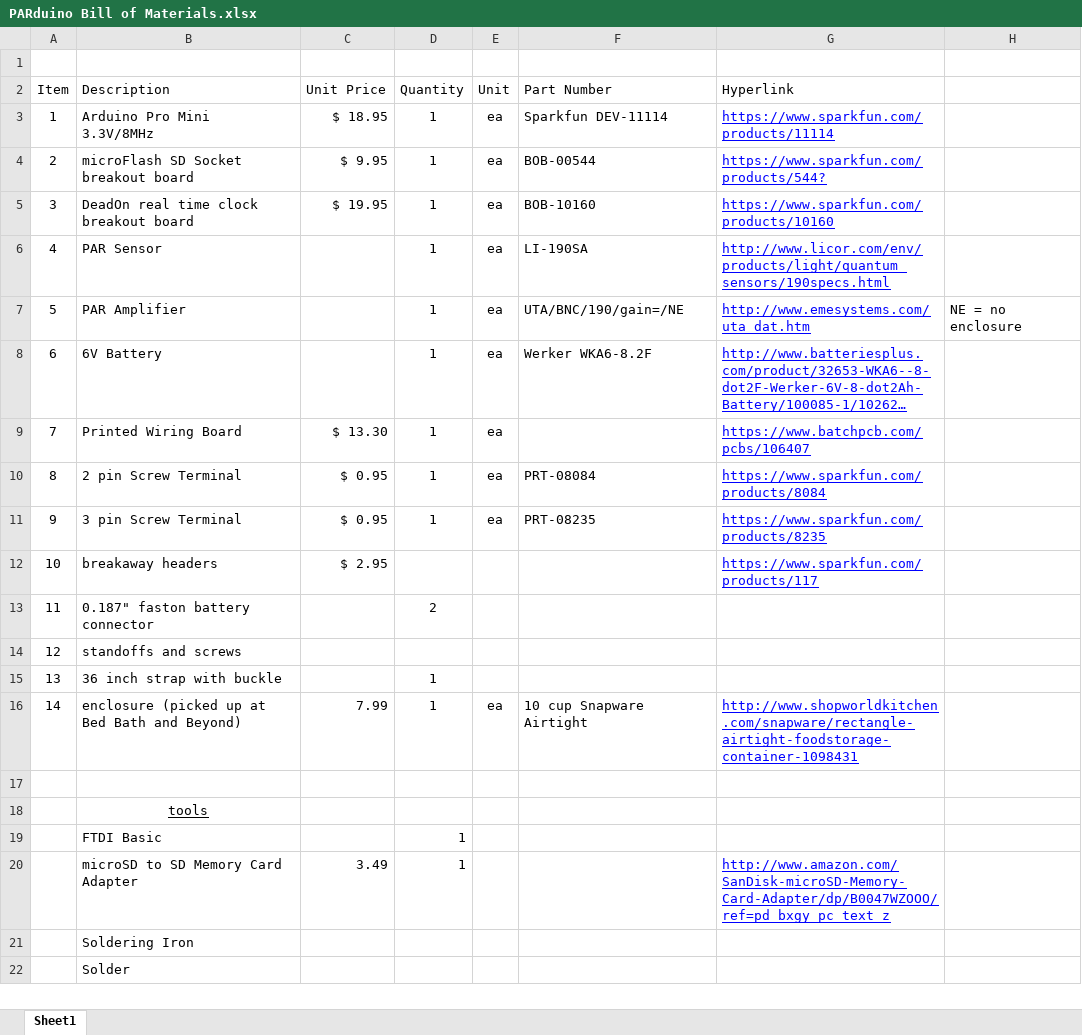
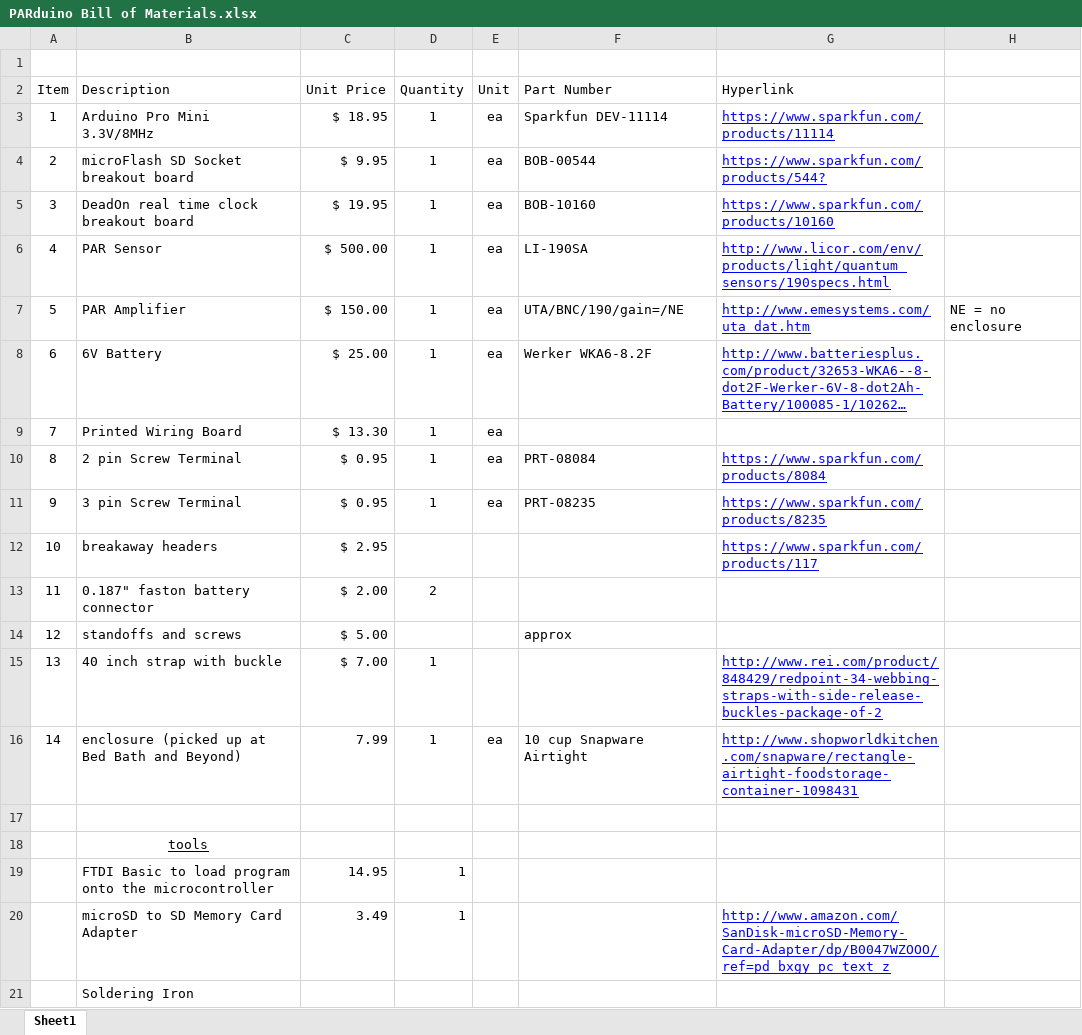
Before and after one commit to mfindley/PARduino, an Excel workbook: PARduino Bill of Materials.xlsx, sheet Sheet1, drawn as a sheet; only a part is shown; the shorter side is filled out with more unchanged rows; long unchanged cells end in …; values as stored, in another font and other column widths than the file's, no borders; removed rows and columns are numbered as before the commit, all else as after; the diff names each change by its address in the sheet, - before the commit and + after, or states it on an @@ line.

```diff
--- a/PARduino Bill of Materials.xlsx (sheet Sheet1)
+++ b/PARduino Bill of Materials.xlsx (sheet Sheet1)
-C6 (Unit Price): (empty)
+C6 (Unit Price): $ 500.00
-C7 (Unit Price): (empty)
+C7 (Unit Price): $ 150.00
-C8 (Unit Price): (empty)
+C8 (Unit Price): $ 25.00
-G9 (Hyperlink): https://www.batchpcb.com/pcbs/106407
+G9 (Hyperlink): (empty)
-C13 (Unit Price): (empty)
+C13 (Unit Price): $ 2.00
-C14 (Unit Price): (empty)
+C14 (Unit Price): $ 5.00
-F14 (Part Number): (empty)
+F14 (Part Number): approx
-B15 (Description): 36 inch strap with buckle
+B15 (Description): 40 inch strap with buckle
-C15 (Unit Price): (empty)
+C15 (Unit Price): $ 7.00
-G15 (Hyperlink): (empty)
+G15 (Hyperlink): http://www.rei.com/product/848429/redpoint-34-webbing-straps-with-side-release-buckles-package-of-2
-row 19:  | FTDI Basic |  | 1
+row 19:  | FTDI Basic to load program onto the microcontroller | 14.95 | 1
```
Also changed, not shown: 9 other files.
